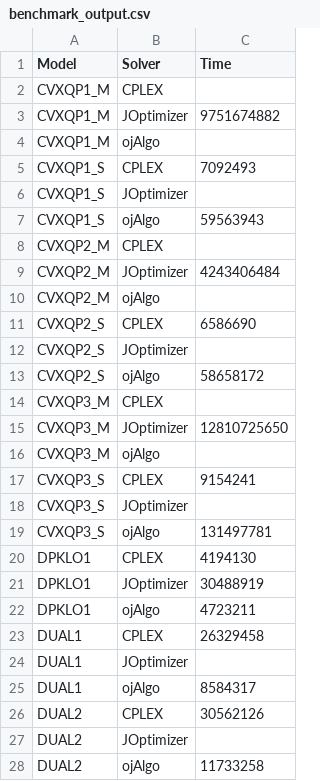
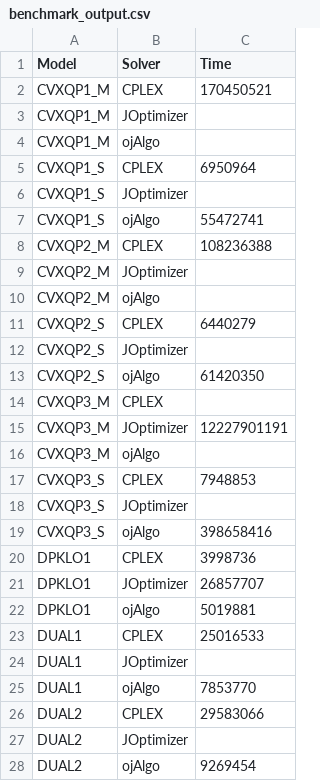
Before and after one commit to optimatika/ojAlgo-mathematical-programming-benchmark, a CSV file: src/main/resources/benchmark_output.csv, drawn as a sheet; only a part is shown; the diff covers the shown part only.

```diff
--- a/src/main/resources/benchmark_output.csv
+++ b/src/main/resources/benchmark_output.csv
@@ -1,28 +1,28 @@
 Model	Solver	Time
-CVXQP1_M	CPLEX	
-CVXQP1_M	JOptimizer	9751674882
+CVXQP1_M	CPLEX	170450521
+CVXQP1_M	JOptimizer	
 CVXQP1_M	ojAlgo	
-CVXQP1_S	CPLEX	7092493
+CVXQP1_S	CPLEX	6950964
 CVXQP1_S	JOptimizer	
-CVXQP1_S	ojAlgo	59563943
-CVXQP2_M	CPLEX	
-CVXQP2_M	JOptimizer	4243406484
+CVXQP1_S	ojAlgo	55472741
+CVXQP2_M	CPLEX	108236388
+CVXQP2_M	JOptimizer	
 CVXQP2_M	ojAlgo	
-CVXQP2_S	CPLEX	6586690
+CVXQP2_S	CPLEX	6440279
 CVXQP2_S	JOptimizer	
-CVXQP2_S	ojAlgo	58658172
+CVXQP2_S	ojAlgo	61420350
 CVXQP3_M	CPLEX	
-CVXQP3_M	JOptimizer	12810725650
+CVXQP3_M	JOptimizer	12227901191
 CVXQP3_M	ojAlgo	
-CVXQP3_S	CPLEX	9154241
+CVXQP3_S	CPLEX	7948853
 CVXQP3_S	JOptimizer	
-CVXQP3_S	ojAlgo	131497781
-DPKLO1	CPLEX	4194130
-DPKLO1	JOptimizer	30488919
-DPKLO1	ojAlgo	4723211
-DUAL1	CPLEX	26329458
+CVXQP3_S	ojAlgo	398658416
+DPKLO1	CPLEX	3998736
+DPKLO1	JOptimizer	26857707
+DPKLO1	ojAlgo	5019881
+DUAL1	CPLEX	25016533
 DUAL1	JOptimizer	
-DUAL1	ojAlgo	8584317
-DUAL2	CPLEX	30562126
+DUAL1	ojAlgo	7853770
+DUAL2	CPLEX	29583066
 DUAL2	JOptimizer	
-DUAL2	ojAlgo	11733258
+DUAL2	ojAlgo	9269454
```
Also changed, not shown: 106 edited cells elsewhere in this file, 2 other files.
